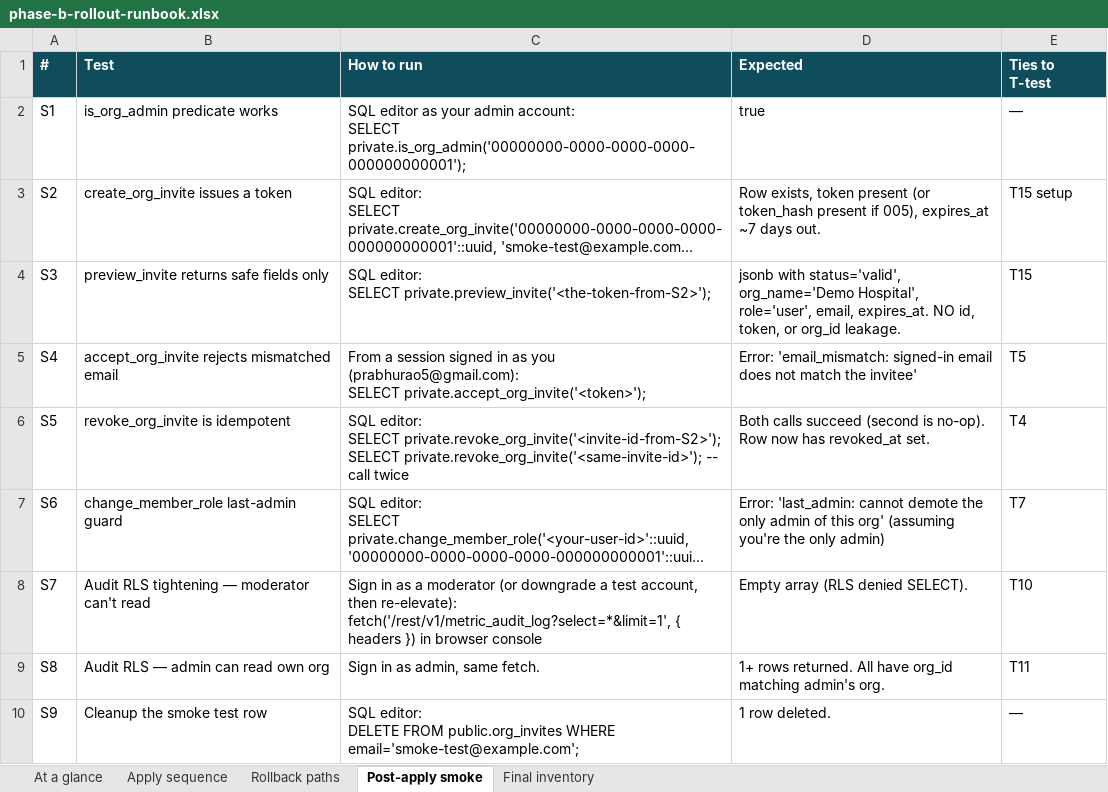
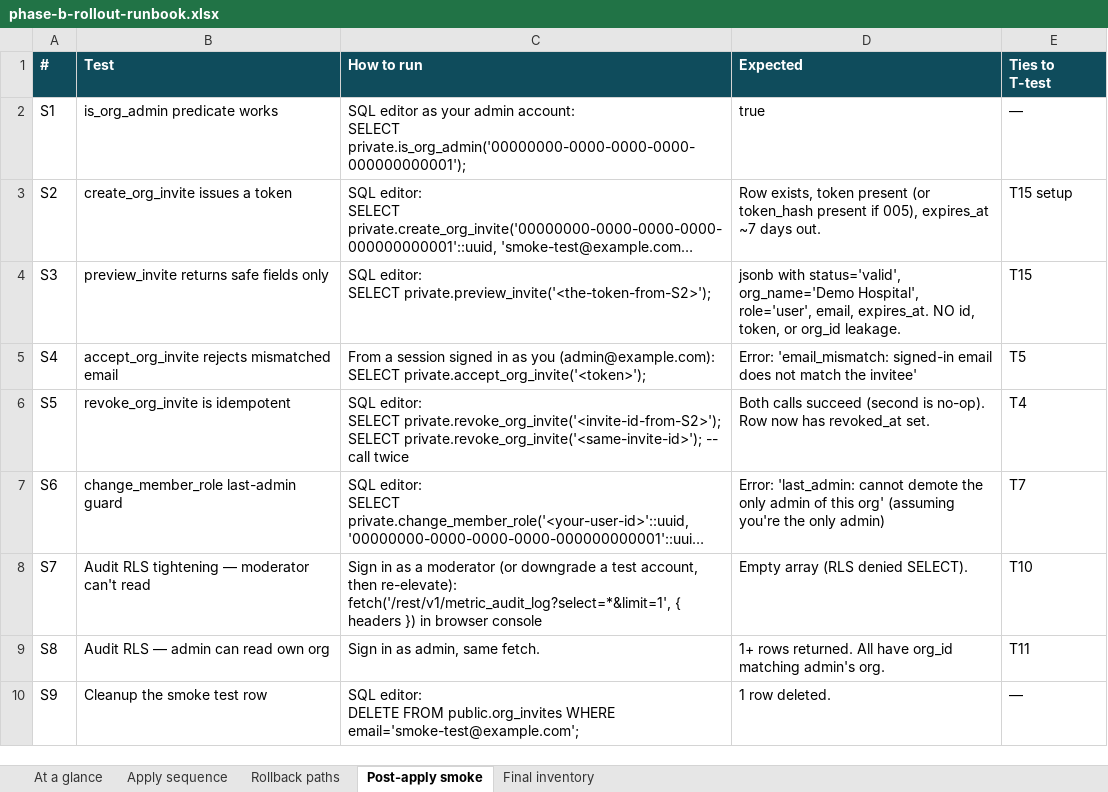
Before and after one commit to ramanaprabhusana/healthpulse-design, an Excel workbook: phase-b-rollout-runbook.xlsx, sheet Post-apply smoke, drawn as a sheet; long unchanged cells end in …; values as stored, in another font and other column widths than the file's, no borders; ↵ is a line break in a cell; the diff names each change by its address in the sheet, - before the commit and + after, or states it on an @@ line.

```diff
--- a/phase-b-rollout-runbook.xlsx (sheet Post-apply smoke)
+++ b/phase-b-rollout-runbook.xlsx (sheet Post-apply smoke)
-C5 (How to run): …as you (prabhurao5@gmail.com): ↵ SELECT private.accept_org_invite('<token>');
+C5 (How to run): …as you (admin@example.com): ↵ SELECT private.accept_org_invite('<token>');
```
Also changed, not shown: sheet At a glance, verification-2026-05-21.xlsx.
